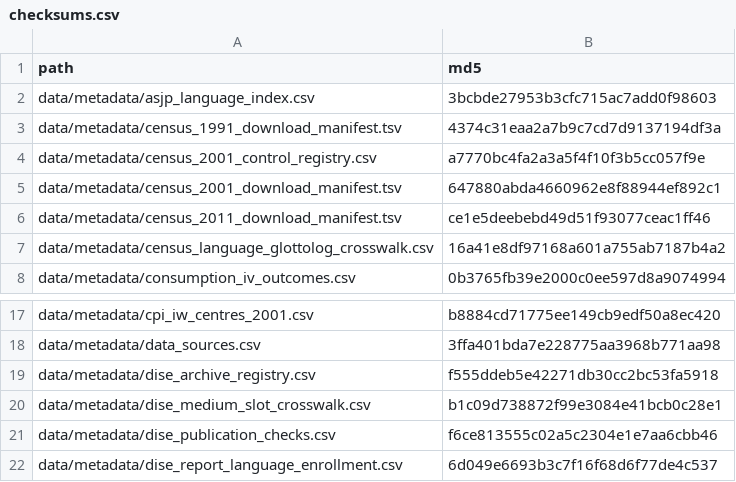
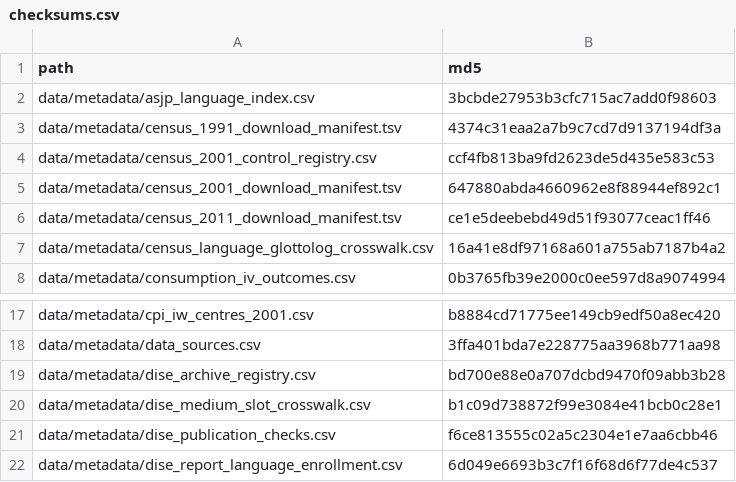
Before and after one commit to rishavbroy/emi-inequality-india, a CSV file: data/metadata/checksums.csv, drawn as a sheet; only a part is shown, gaps mark what is left out.

```diff
--- a/data/metadata/checksums.csv
+++ b/data/metadata/checksums.csv
@@ -3,3 +3,3 @@ data/metadata/asjp_language_index.csv,3bcbde27953b3cfc715ac7add0f98603
 data/metadata/census_1991_download_manifest.tsv,4374c31eaa2a7b9c7cd7d9137194df3a
-data/metadata/census_2001_control_registry.csv,a7770bc4fa2a3a5f4f10f3b5cc057f9e
+data/metadata/census_2001_control_registry.csv,ccf4fb813ba9fd2623de5d435e583c53
 data/metadata/census_2001_download_manifest.tsv,647880abda4660962e8f88944ef892c1
@@ -18,3 +18,3 @@ data/metadata/cpi_iw_centres_2001.csv,b8884cd71775ee149cb9edf50a8ec420
 data/metadata/data_sources.csv,3ffa401bda7e228775aa3968b771aa98
-data/metadata/dise_archive_registry.csv,f555ddeb5e42271db30cc2bc53fa5918
+data/metadata/dise_archive_registry.csv,bd700e88e0a707dcbd9470f09abb3b28
 data/metadata/dise_medium_slot_crosswalk.csv,b1c09d738872f99e3084e41bcb0c28e1
```
Also changed, not shown: data/metadata/census_2001_control_registry.csv, 3 other files.
